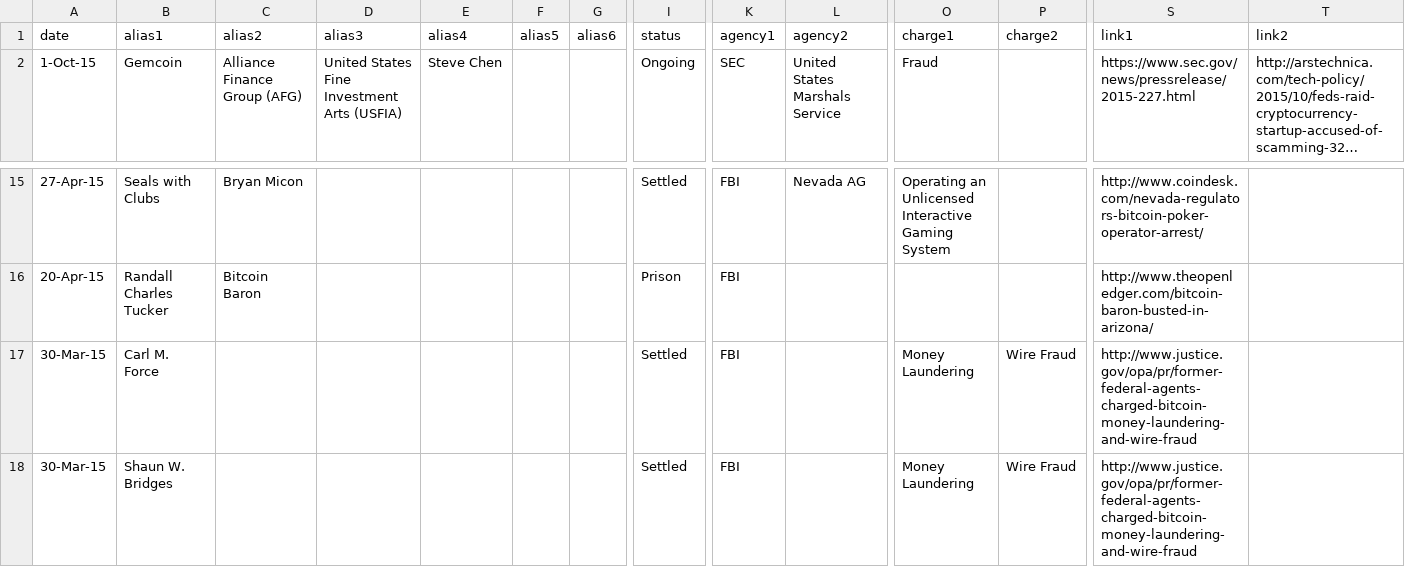
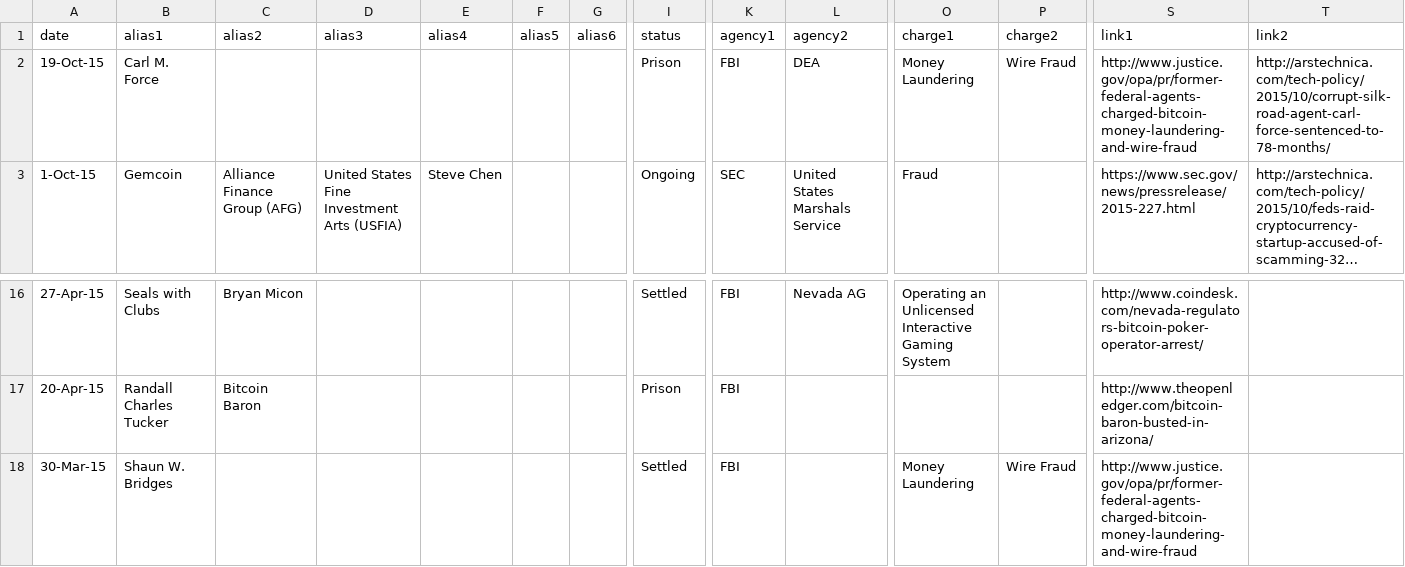
Before and after one commit to coinprison/site, a CSV file: data/main.csv, drawn as a sheet; only a part is shown, gaps mark what is left out; long unchanged cells end in …; removed rows and columns are numbered as before the commit, all else as after; rows hold the shown columns only; the diff names each change by its address in the sheet, - before the commit and + after, or states it on an @@ line.

Commit message:
added force prison sentence

```diff
--- a/data/main.csv
+++ b/data/main.csv
+row 2: 19-Oct-15 | Carl M. Force |  |  |  |  |  | Prison | FBI | DEA | Money Laundering | Wire Fraud | http://www.justice.gov/opa/pr/former-federal-agents-charged-bitcoin-money-laundering-and-wire-fraud | http://arstechnica.com/tech-policy/2015/10/corrupt-silk-road-agent-carl-force-sentenced-to-78-months/
-row 17: 30-Mar-15 | Carl M. Force |  |  |  |  |  | Settled | FBI |  | Money Laundering | Wire Fraud | http://www.justice.gov/opa/pr/former-federal-agents-charged-bitcoin-money-laundering-and-wire-fraud
```
Also changed, not shown: 3 other files.
